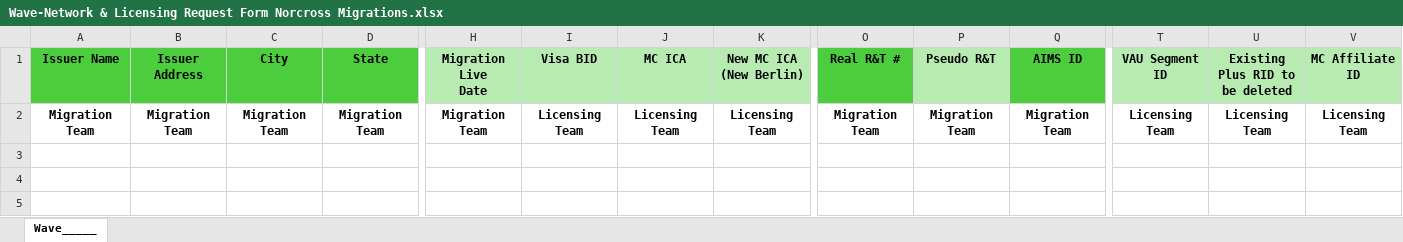
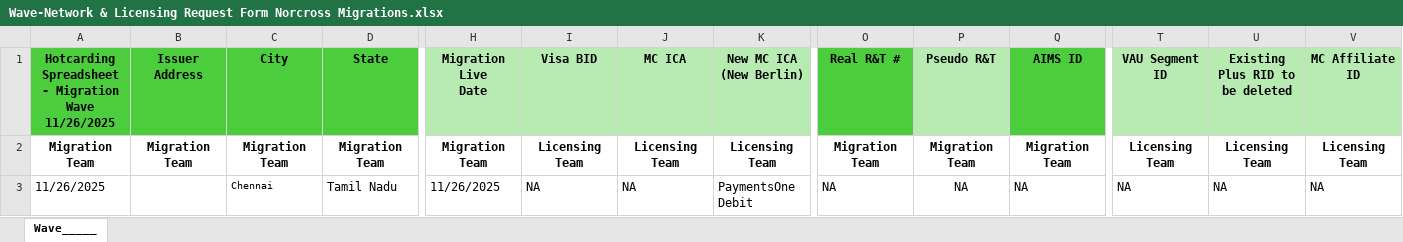
Before and after one commit to Theoder13/aava, an Excel workbook: python/Wave-Network & Licensing Request Form Norcross Migrations.xlsx, sheet Wave_____, drawn as a sheet; only a part is shown, gaps mark what is left out; values as stored, in another font and other column widths than the file's, no borders; conditional formats not drawn; rows hold the shown columns only; the diff names each change by its address in the sheet, - before the commit and + after, or states it on an @@ line.

Commit message:
Automated update: Norcross Migration Wave 11/26/2025 data entry

```diff
--- a/python/Wave-Network & Licensing Request Form Norcross Migrations.xlsx (sheet Wave_____)
+++ b/python/Wave-Network & Licensing Request Form Norcross Migrations.xlsx (sheet Wave_____)
-A1: Issuer Name
+A1: Hotcarding Spreadsheet - Migration Wave 11/26/2025
+row 3: 11/26/2025 |  | Chennai | Tamil Nadu | 11/26/2025 | NA | NA | PaymentsOne Debit | NA | NA | NA | NA | NA | NA
```
